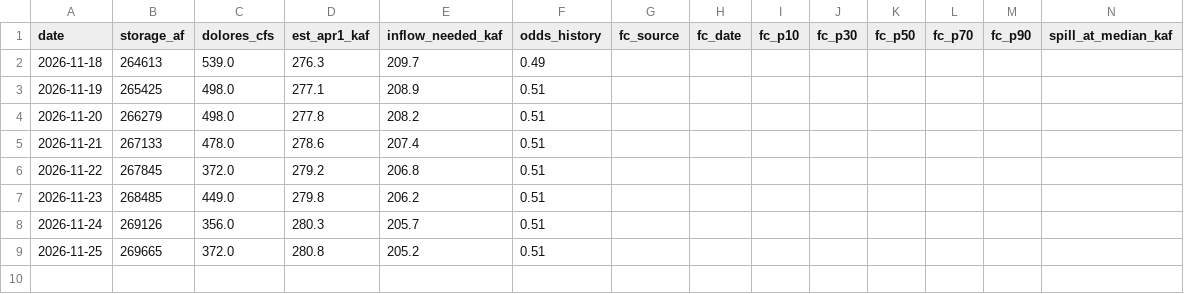
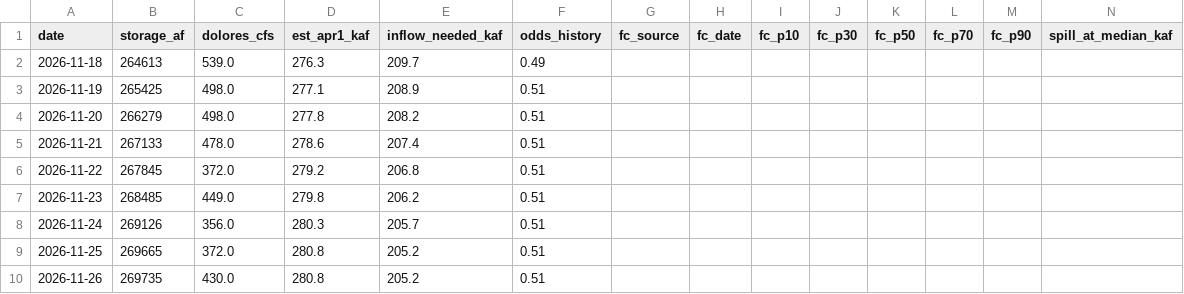
Before and after one commit to matthewsclark/Dolores, a CSV file: log/model_log.csv, drawn as a sheet; only a part is shown; rows hold the shown columns only; the diff names each change by its address in the sheet, - before the commit and + after, or states it on an @@ line.

```diff
--- a/log/model_log.csv
+++ b/log/model_log.csv
+row 10: 2026-11-26 | 269735 | 430.0 | 280.8 | 205.2 | 0.51
```
Also changed, not shown: 1 other file.
